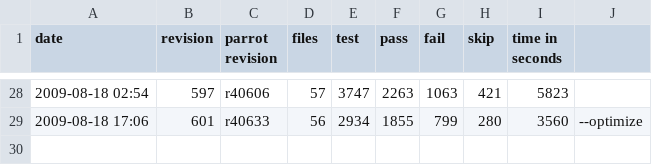
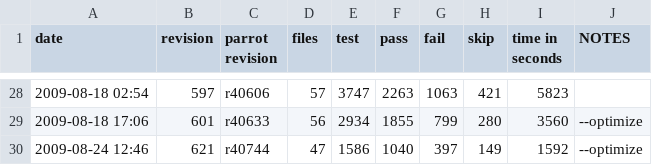
Before and after one commit to partcl/partcl, a CSV file: docs/spectest-progress.csv, drawn as a sheet; only a part is shown, gaps mark what is left out; the diff names each change by its address in the sheet, - before the commit and + after, or states it on an @@ line.

Commit message:
update spectest info - - lost many files due to recent undiagnosed memory panics, but... - ... seem to be running the tests that are left slightly faster.
git-svn-id: http://partcl.googlecode.com/svn/trunk@622 6cb8db7d-f34b-0410-8f57-4f83c6281724

```diff
--- a/docs/spectest-progress.csv
+++ b/docs/spectest-progress.csv
-J1: (empty)
+J1: NOTES
+row 30: 2009-08-24 12:46 | 621 | r40744 | 47 | 1586 | 1040 | 397 | 149 | 1592 | --optimize
```
Also changed, not shown: 1 other file.
